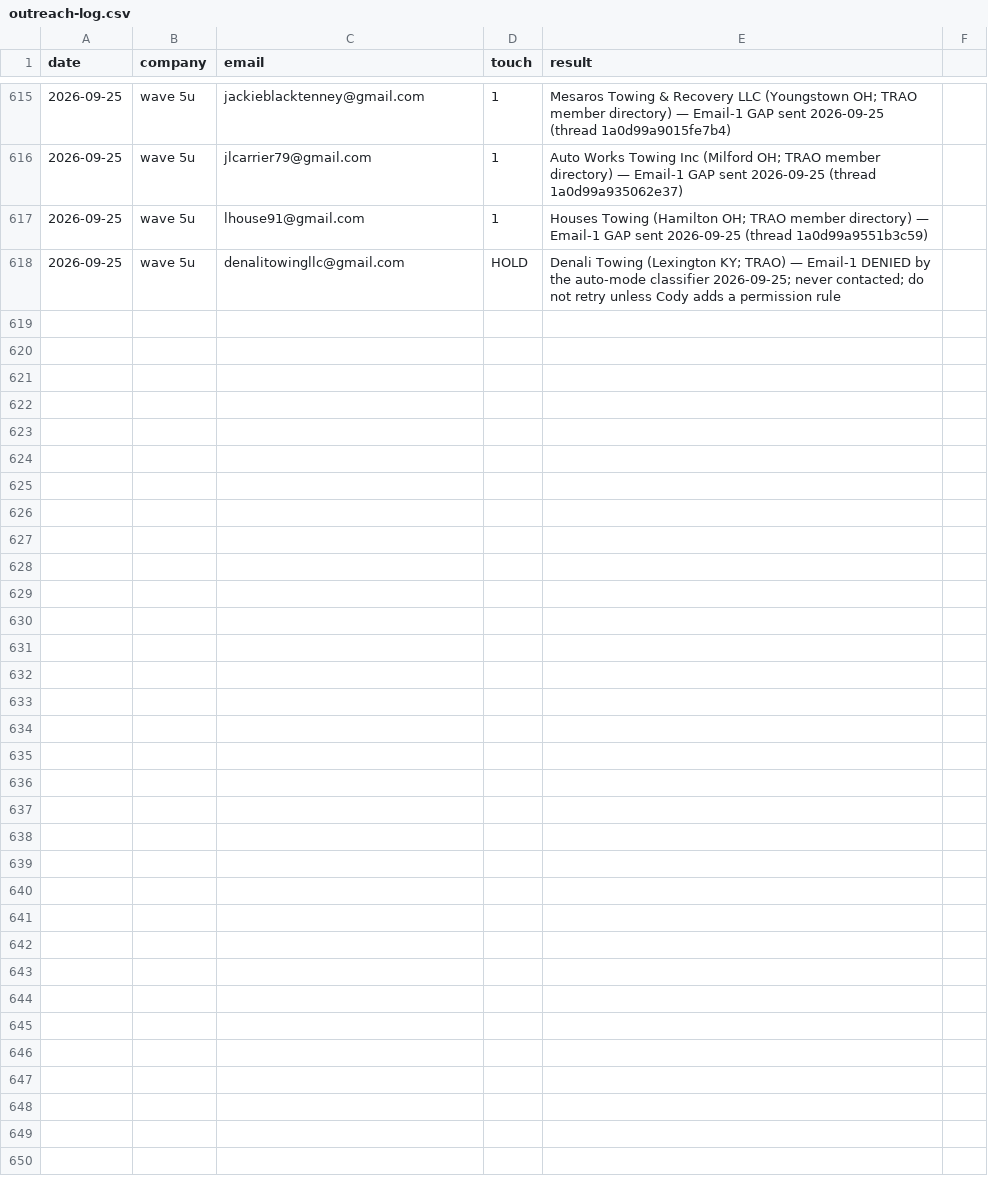
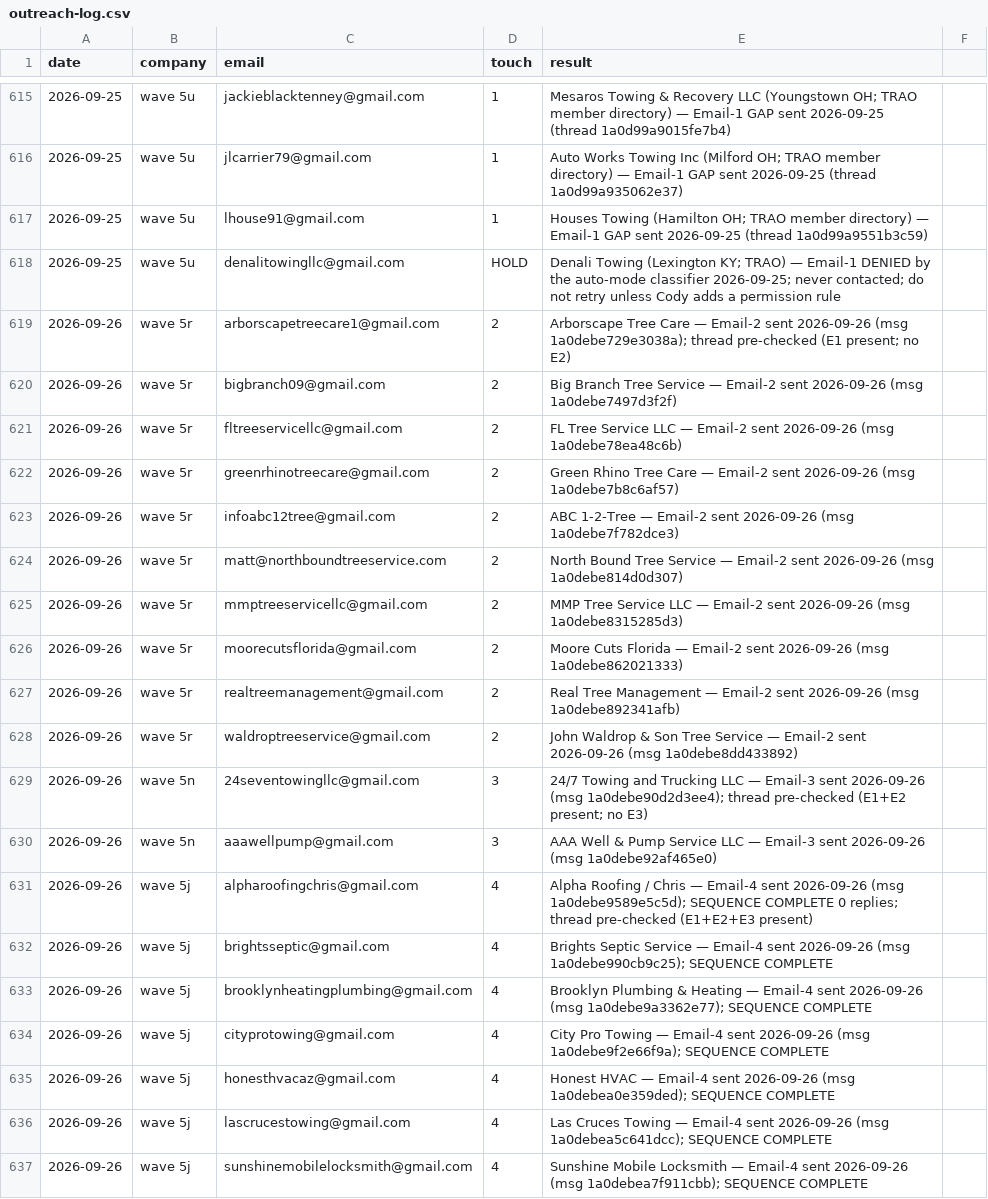
Before and after one commit to cmoney117/fb-marketplace-autoresponder, a CSV file: venture/07-automation/tracker/outreach-log.csv, drawn as a sheet; only a part is shown, gaps mark what is left out; the diff covers the shown part only; the diff names each change by its address in the sheet, - before the commit and + after, or states it on an @@ line.

```diff
--- a/venture/07-automation/tracker/outreach-log.csv
+++ b/venture/07-automation/tracker/outreach-log.csv
+row 619: 2026-09-26 | wave 5r | arborscapetreecare1@gmail.com | 2 | Arborscape Tree Care — Email-2 sent 2026-09-26 (msg 1a0debe729e3038a); thread pre-checked (E1 present; no E2)
+row 620: 2026-09-26 | wave 5r | bigbranch09@gmail.com | 2 | Big Branch Tree Service — Email-2 sent 2026-09-26 (msg 1a0debe7497d3f2f)
+row 621: 2026-09-26 | wave 5r | fltreeservicellc@gmail.com | 2 | FL Tree Service LLC — Email-2 sent 2026-09-26 (msg 1a0debe78ea48c6b)
+row 622: 2026-09-26 | wave 5r | greenrhinotreecare@gmail.com | 2 | Green Rhino Tree Care — Email-2 sent 2026-09-26 (msg 1a0debe7b8c6af57)
+row 623: 2026-09-26 | wave 5r | infoabc12tree@gmail.com | 2 | ABC 1-2-Tree — Email-2 sent 2026-09-26 (msg 1a0debe7f782dce3)
+row 624: 2026-09-26 | wave 5r | matt@northboundtreeservice.com | 2 | North Bound Tree Service — Email-2 sent 2026-09-26 (msg 1a0debe814d0d307)
+row 625: 2026-09-26 | wave 5r | mmptreeservicellc@gmail.com | 2 | MMP Tree Service LLC — Email-2 sent 2026-09-26 (msg 1a0debe8315285d3)
+row 626: 2026-09-26 | wave 5r | moorecutsflorida@gmail.com | 2 | Moore Cuts Florida — Email-2 sent 2026-09-26 (msg 1a0debe862021333)
+row 627: 2026-09-26 | wave 5r | realtreemanagement@gmail.com | 2 | Real Tree Management — Email-2 sent 2026-09-26 (msg 1a0debe892341afb)
+row 628: 2026-09-26 | wave 5r | waldroptreeservice@gmail.com | 2 | John Waldrop & Son Tree Service — Email-2 sent 2026-09-26 (msg 1a0debe8dd433892)
+row 629: 2026-09-26 | wave 5n | 24seventowingllc@gmail.com | 3 | 24/7 Towing and Trucking LLC — Email-3 sent 2026-09-26 (msg 1a0debe90d2d3ee4); thread pre-checked (E1+E2 present; no E3)
+row 630: 2026-09-26 | wave 5n | aaawellpump@gmail.com | 3 | AAA Well & Pump Service LLC — Email-3 sent 2026-09-26 (msg 1a0debe92af465e0)
+row 631: 2026-09-26 | wave 5j | alpharoofingchris@gmail.com | 4 | Alpha Roofing / Chris — Email-4 sent 2026-09-26 (msg 1a0debe9589e5c5d); SEQUENCE COMPLETE 0 replies; thread pre-checked (E1+E2+E3 present)
+row 632: 2026-09-26 | wave 5j | brightsseptic@gmail.com | 4 | Brights Septic Service — Email-4 sent 2026-09-26 (msg 1a0debe990cb9c25); SEQUENCE COMPLETE
+row 633: 2026-09-26 | wave 5j | brooklynheatingplumbing@gmail.com | 4 | Brooklyn Plumbing & Heating — Email-4 sent 2026-09-26 (msg 1a0debe9a3362e77); SEQUENCE COMPLETE
+row 634: 2026-09-26 | wave 5j | cityprotowing@gmail.com | 4 | City Pro Towing — Email-4 sent 2026-09-26 (msg 1a0debe9f2e66f9a); SEQUENCE COMPLETE
+row 635: 2026-09-26 | wave 5j | honesthvacaz@gmail.com | 4 | Honest HVAC — Email-4 sent 2026-09-26 (msg 1a0debea0e359ded); SEQUENCE COMPLETE
+row 636: 2026-09-26 | wave 5j | lascrucestowing@gmail.com | 4 | Las Cruces Towing — Email-4 sent 2026-09-26 (msg 1a0debea5c641dcc); SEQUENCE COMPLETE
+row 637: 2026-09-26 | wave 5j | sunshinemobilelocksmith@gmail.com | 4 | Sunshine Mobile Locksmith — Email-4 sent 2026-09-26 (msg 1a0debea7f911cbb); SEQUENCE COMPLETE
```
Also changed, not shown: 12 added rows elsewhere in this file, venture/07-automation/tracker/verification-log.csv.
